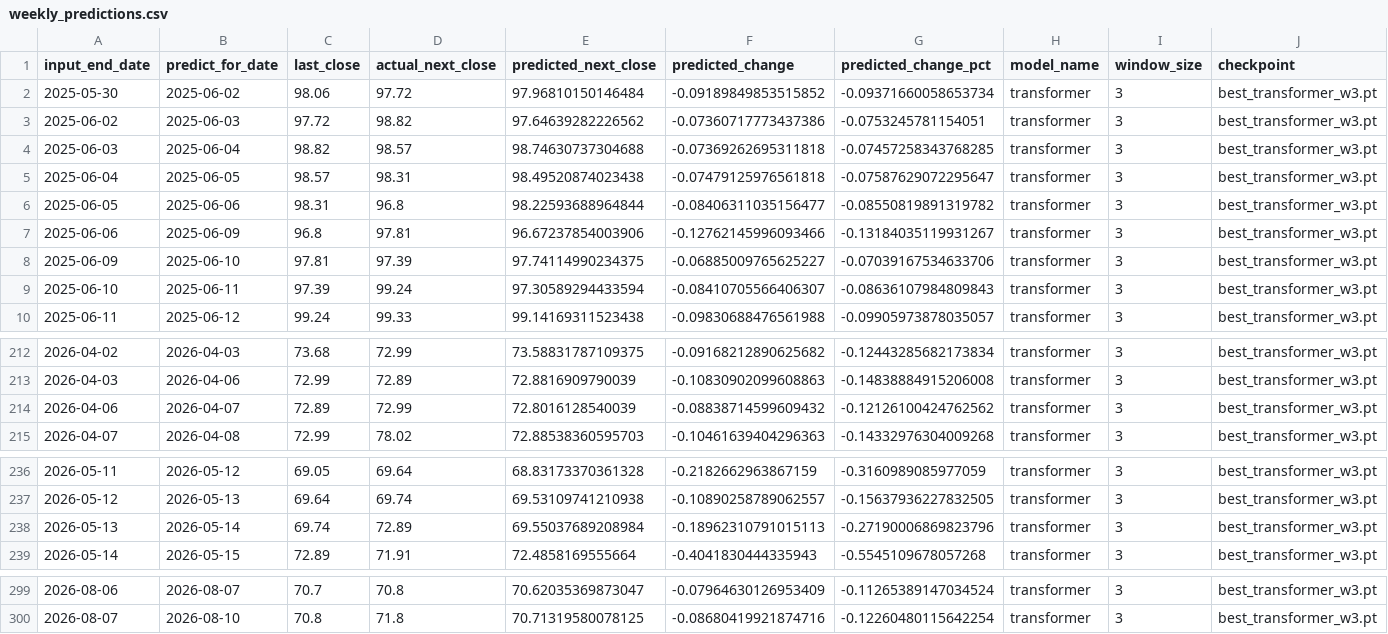
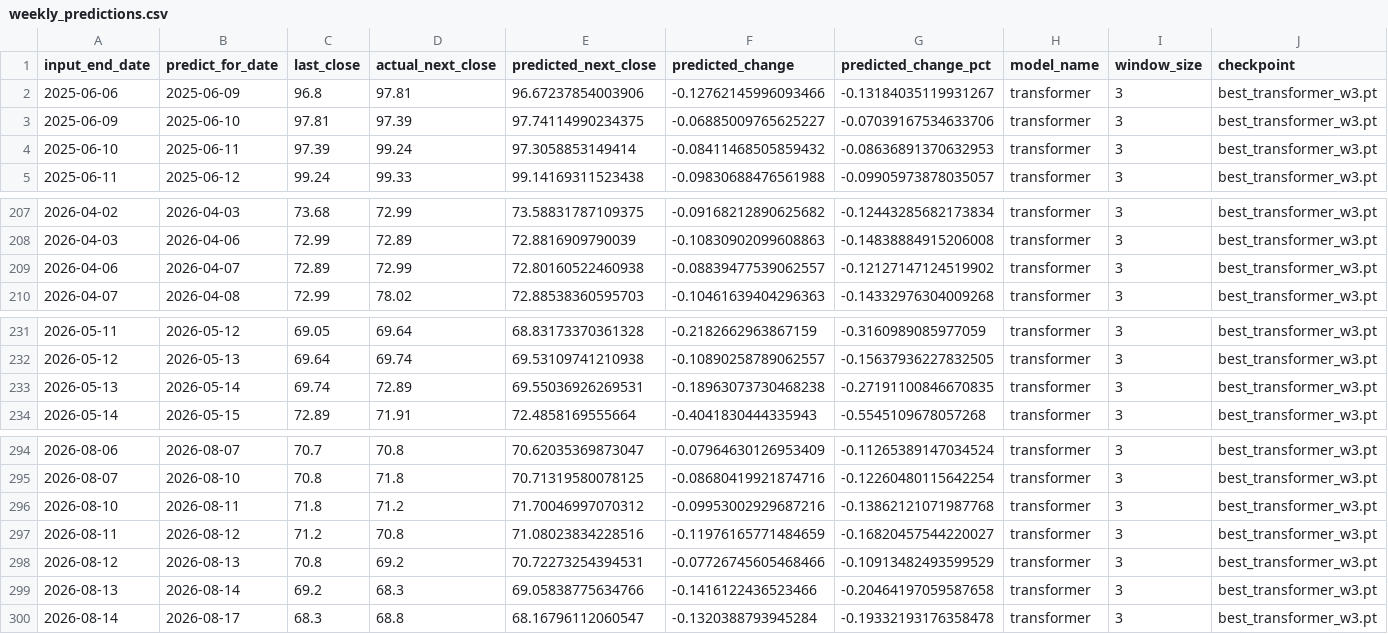
Before and after one commit to dlhdwan/fpt-stock-forecasting, a CSV file: artifacts/raw_fpt_only_residual_cnnlstm_transformer/output/weekly_predictions.csv, drawn as a sheet; only a part is shown, gaps mark what is left out; the diff covers the shown part only.

```diff
--- a/artifacts/raw_fpt_only_residual_cnnlstm_transformer/output/weekly_predictions.csv
+++ b/artifacts/raw_fpt_only_residual_cnnlstm_transformer/output/weekly_predictions.csv
@@ -1,10 +1,5 @@
 input_end_date,predict_for_date,last_close,actual_next_close,predicted_next_close,predicted_change,predicted_change_pct,model_name,window_size,checkpoint
-2025-05-30,2025-06-02,98.06,97.72,97.96810150146484,-0.09189849853515852,-0.09371660058653734,transformer,3,best_transformer_w3.pt
-2025-06-02,2025-06-03,97.72,98.82,97.64639282226562,-0.07360717773437386,-0.0753245781154051,transformer,3,best_transformer_w3.pt
-2025-06-03,2025-06-04,98.82,98.57,98.74630737304688,-0.07369262695311818,-0.07457258343768285,transformer,3,best_transformer_w3.pt
-2025-06-04,2025-06-05,98.57,98.31,98.49520874023438,-0.07479125976561818,-0.07587629072295647,transformer,3,best_transformer_w3.pt
-2025-06-05,2025-06-06,98.31,96.8,98.22593688964844,-0.08406311035156477,-0.08550819891319782,transformer,3,best_transformer_w3.pt
 2025-06-06,2025-06-09,96.8,97.81,96.67237854003906,-0.12762145996093466,-0.13184035119931267,transformer,3,best_transformer_w3.pt
 2025-06-09,2025-06-10,97.81,97.39,97.74114990234375,-0.06885009765625227,-0.07039167534633706,transformer,3,best_transformer_w3.pt
-2025-06-10,2025-06-11,97.39,99.24,97.30589294433594,-0.08410705566406307,-0.08636107984809843,transformer,3,best_transformer_w3.pt
+2025-06-10,2025-06-11,97.39,99.24,97.3058853149414,-0.08411468505859432,-0.08636891370632953,transformer,3,best_transformer_w3.pt
 2025-06-11,2025-06-12,99.24,99.33,99.14169311523438,-0.09830688476561988,-0.09905973878035057,transformer,3,best_transformer_w3.pt
@@ -213,3 +208,3 @@
 2026-04-03,2026-04-06,72.99,72.89,72.8816909790039,-0.10830902099608863,-0.14838884915206008,transformer,3,best_transformer_w3.pt
-2026-04-06,2026-04-07,72.89,72.99,72.8016128540039,-0.08838714599609432,-0.12126100424762562,transformer,3,best_transformer_w3.pt
+2026-04-06,2026-04-07,72.89,72.99,72.80160522460938,-0.08839477539062557,-0.12127147124519902,transformer,3,best_transformer_w3.pt
 2026-04-07,2026-04-08,72.99,78.02,72.88538360595703,-0.10461639404296363,-0.14332976304009268,transformer,3,best_transformer_w3.pt
@@ -237,3 +232,3 @@
 2026-05-12,2026-05-13,69.64,69.74,69.53109741210938,-0.10890258789062557,-0.15637936227832505,transformer,3,best_transformer_w3.pt
-2026-05-13,2026-05-14,69.74,72.89,69.55037689208984,-0.18962310791015113,-0.27190006869823796,transformer,3,best_transformer_w3.pt
+2026-05-13,2026-05-14,69.74,72.89,69.55036926269531,-0.18963073730468238,-0.27191100846670835,transformer,3,best_transformer_w3.pt
 2026-05-14,2026-05-15,72.89,71.91,72.4858169555664,-0.4041830444335943,-0.5545109678057268,transformer,3,best_transformer_w3.pt
@@ -300 +295,6 @@
 2026-08-07,2026-08-10,70.8,71.8,70.71319580078125,-0.08680419921874716,-0.12260480115642254,transformer,3,best_transformer_w3.pt
+2026-08-10,2026-08-11,71.8,71.2,71.70046997070312,-0.09953002929687216,-0.13862121071987768,transformer,3,best_transformer_w3.pt
+2026-08-11,2026-08-12,71.2,70.8,71.08023834228516,-0.11976165771484659,-0.16820457544220027,transformer,3,best_transformer_w3.pt
+2026-08-12,2026-08-13,70.8,69.2,70.72273254394531,-0.07726745605468466,-0.10913482493599529,transformer,3,best_transformer_w3.pt
+2026-08-13,2026-08-14,69.2,68.3,69.05838775634766,-0.1416122436523466,-0.20464197059587658,transformer,3,best_transformer_w3.pt
+2026-08-14,2026-08-17,68.3,68.8,68.16796112060547,-0.1320388793945284,-0.19332193176358478,transformer,3,best_transformer_w3.pt
```
Also changed, not shown: 9 edited cells elsewhere in this file, artifacts/raw_fpt_only_residual_cnnlstm_transformer/output/evaluation_history.csv, artifacts/raw_fpt_only_residual_cnnlstm_transformer/output/weekly_evaluation.csv, 3 other files.
